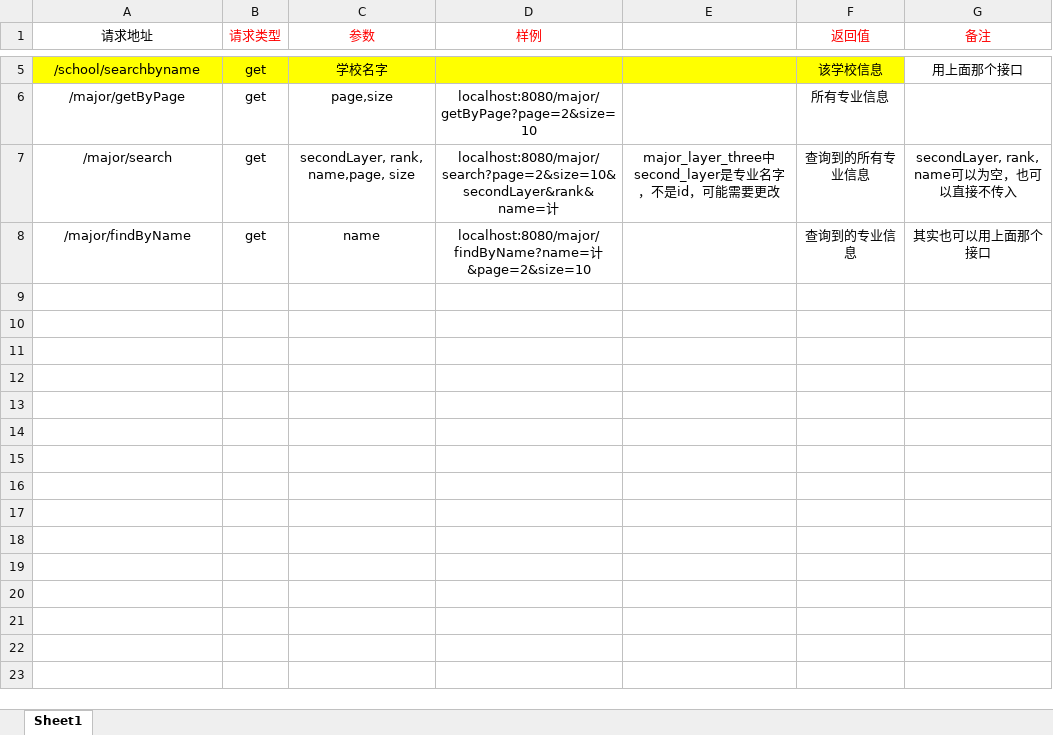
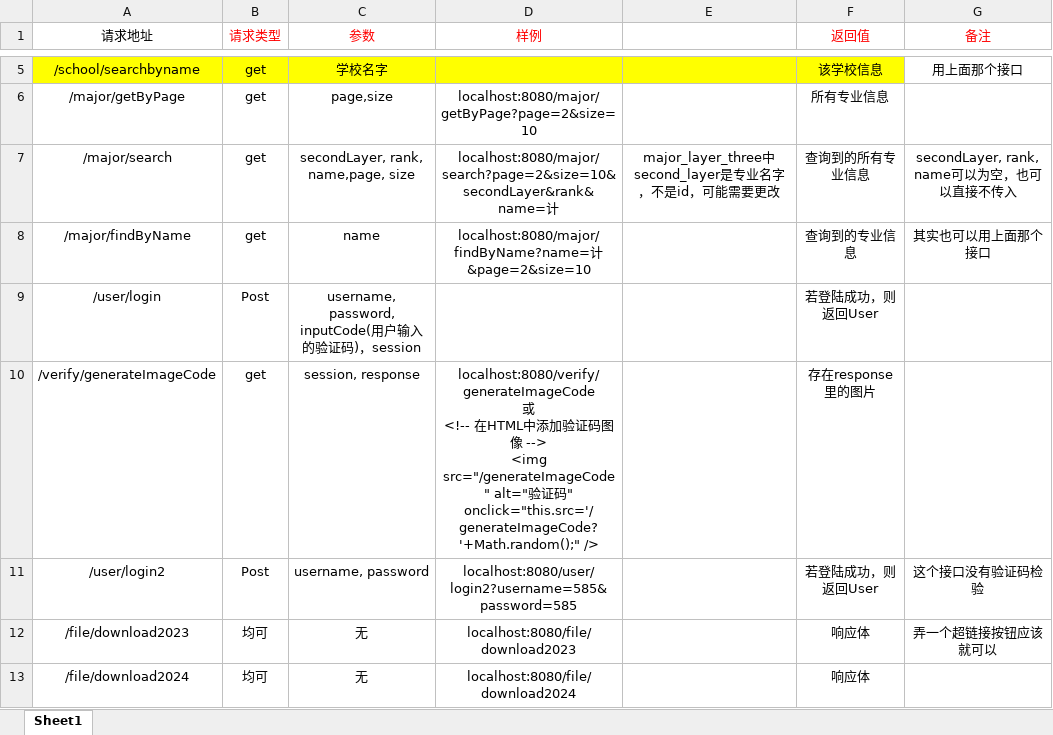
Before and after one commit to nuoshou681/CEEdbanalyze, an Excel workbook: 接口.xlsx, sheet Sheet1, drawn as a sheet; only a part is shown, gaps mark what is left out; values as stored, in another font and other column widths than the file's, no borders; ↵ is a line break in a cell; the diff names each change by its address in the sheet, - before the commit and + after, or states it on an @@ line.

```diff
--- a/接口.xlsx (sheet Sheet1)
+++ b/接口.xlsx (sheet Sheet1)
+row 9: /user/login | Post | username, password, inputCode(用户输入的验证码)，session |  |  | 若登陆成功，则返回User
+row 10: /verify/generateImageCode | get | session, response | localhost:8080/verify/generateImageCode ↵ 或 ↵ <!-- 在HTML中添加验证码图像 --> ↵ <img src="/generateImageCode" alt="验证码" onclick="this.src='/generateImageCode?'+Math.random();" /> |  | 存在response里的图片
+row 11: /user/login2 | Post | username, password | localhost:8080/user/login2?username=585&password=585 |  | 若登陆成功，则返回User | 这个接口没有验证码检验
+row 12: /file/download2023 | 均可 | 无 | localhost:8080/file/download2023 |  | 响应体 | 弄一个超链接按钮应该就可以
+row 13: /file/download2024 | 均可 | 无 | localhost:8080/file/download2024 |  | 响应体
```
Also changed, not shown: 10 other files.
